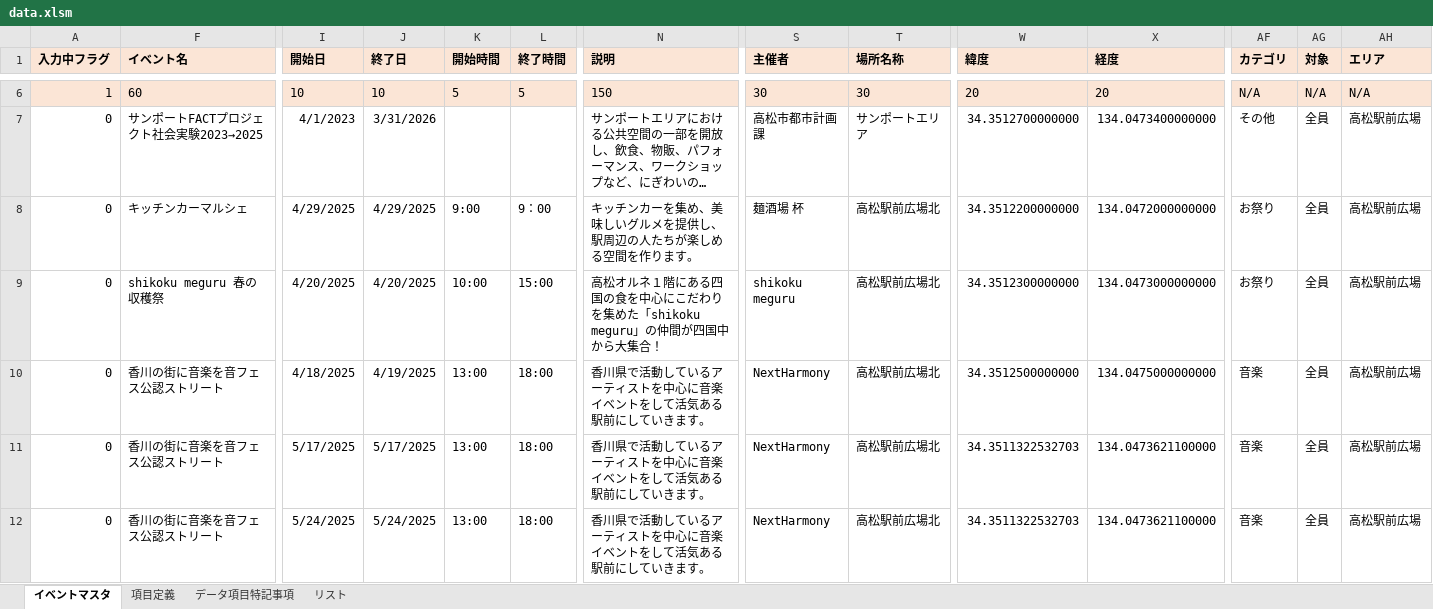
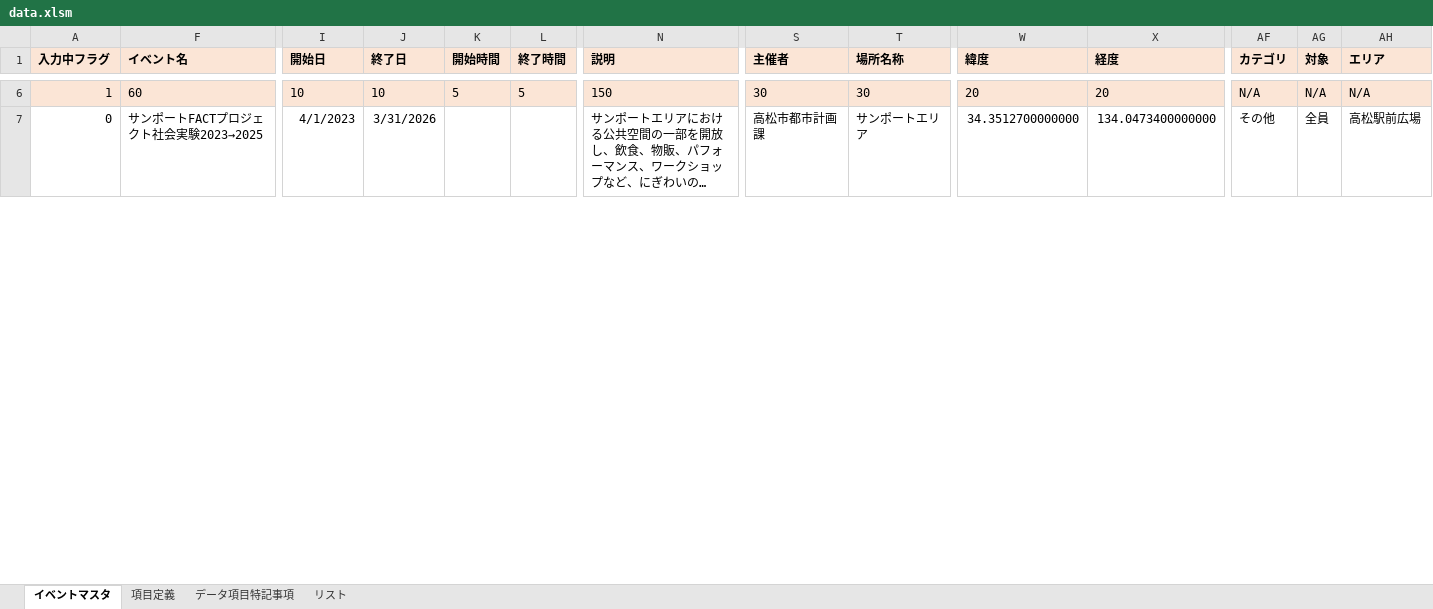
Before and after one commit to takamatsu-city/takamatsu-event-map, an Excel workbook: data.xlsm, sheet イベントマスタ, drawn as a sheet; only a part is shown, gaps mark what is left out; long unchanged cells end in …; values as stored, in another font and other column widths than the file's, no borders; conditional formats not drawn; rows hold the shown columns only; the diff covers the shown part only; the diff names each change by its address in the sheet, - before the commit and + after, or states it on an @@ line.

Commit message:
イベントマスタデータを更新

```diff
--- a/data.xlsm (sheet イベントマスタ)
+++ b/data.xlsm (sheet イベントマスタ)
-row 8: 0 | キッチンカーマルシェ | 4/29/2025 | 4/29/2025 | 9:00 | 9：00 | キッチンカーを集め、美味しいグルメを提供し、駅周辺の人たちが楽しめる空間を作ります。 | 麺酒場 杯 | 高松駅前広場北 | 34.3512200000000 | 134.0472000000000 | お祭り | 全員 | 高松駅前広場
-row 9: 0 | shikoku meguru 春の収穫祭 | 4/20/2025 | 4/20/2025 | 10:00 | 15:00 | 高松オルネ１階にある四国の食を中心にこだわりを集めた「shikoku meguru」の仲間が四国中から大集合！ | shikoku meguru | 高松駅前広場北 | 34.3512300000000 | 134.0473000000000 | お祭り | 全員 | 高松駅前広場
-row 10: 0 | 香川の街に音楽を音フェス公認ストリート | 4/18/2025 | 4/19/2025 | 13:00 | 18:00 | 香川県で活動しているアーティストを中心に音楽イベントをして活気ある駅前にしていきます。 | NextHarmony | 高松駅前広場北 | 34.3512500000000 | 134.0475000000000 | 音楽 | 全員 | 高松駅前広場
-row 11: 0 | 香川の街に音楽を音フェス公認ストリート | 5/17/2025 | 5/17/2025 | 13:00 | 18:00 | 香川県で活動しているアーティストを中心に音楽イベントをして活気ある駅前にしていきます。 | NextHarmony | 高松駅前広場北 | 34.3511322532703 | 134.0473621100000 | 音楽 | 全員 | 高松駅前広場
-row 12: 0 | 香川の街に音楽を音フェス公認ストリート | 5/24/2025 | 5/24/2025 | 13:00 | 18:00 | 香川県で活動しているアーティストを中心に音楽イベントをして活気ある駅前にしていきます。 | NextHarmony | 高松駅前広場北 | 34.3511322532703 | 134.0473621100000 | 音楽 | 全員 | 高松駅前広場
```
Also changed, not shown: 485 removed rows, 92 edited cells and cell formats elsewhere in this sheet, hidden cells.
